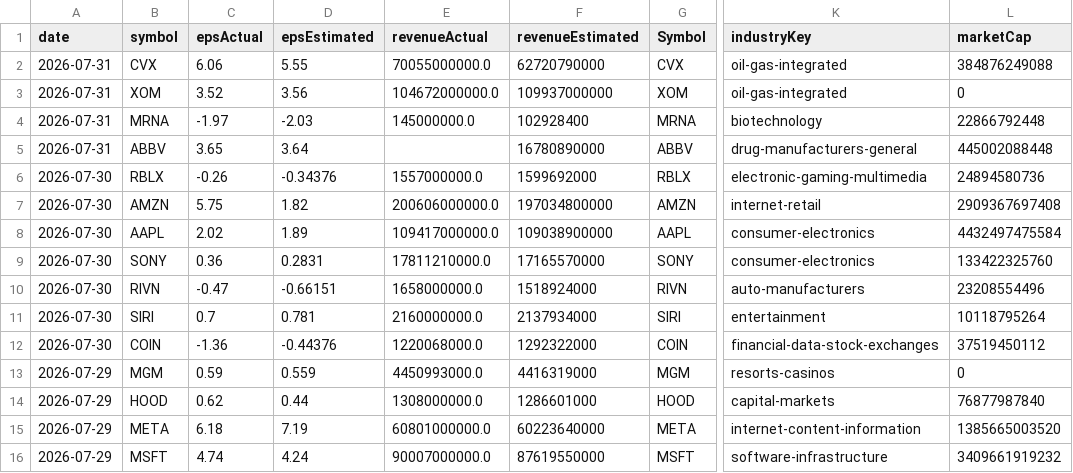
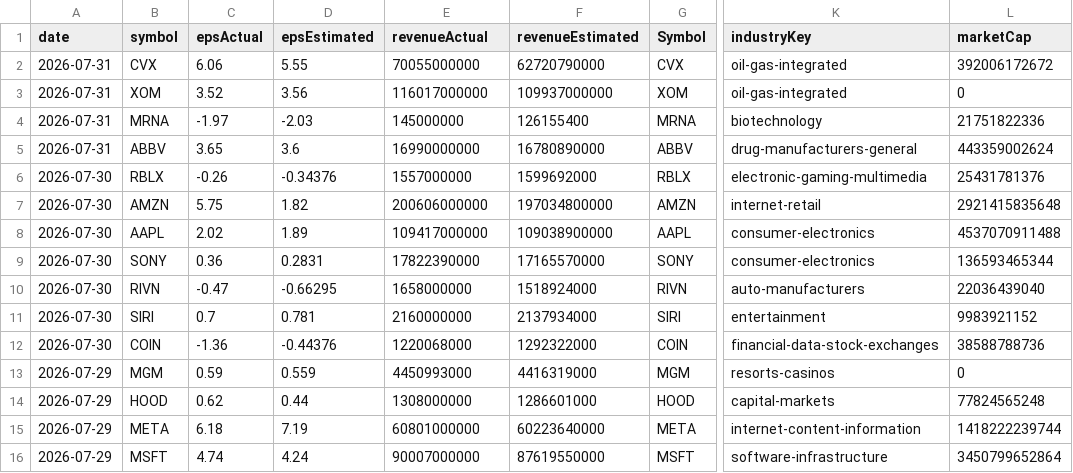
Before and after one commit to fishinmn/stock_screener, a CSV file: data/fundamentals_screener_recent_earnings.csv, drawn as a sheet; only a part is shown, gaps mark what is left out; the diff covers the shown part only; the diff names each change by its address in the sheet, - before the commit and + after, or states it on an @@ line.

```diff
--- a/data/fundamentals_screener_recent_earnings.csv
+++ b/data/fundamentals_screener_recent_earnings.csv
-E2 (revenueActual): 70055000000.0
+E2 (revenueActual): 70055000000
-L2 (marketCap): 384876249088
+L2 (marketCap): 392006172672
-E3 (revenueActual): 104672000000.0
+E3 (revenueActual): 116017000000
-E4 (revenueActual): 145000000.0
+E4 (revenueActual): 145000000
-F4 (revenueEstimated): 102928400
+F4 (revenueEstimated): 126155400
-L4 (marketCap): 22866792448
+L4 (marketCap): 21751822336
-D5 (epsEstimated): 3.64
+D5 (epsEstimated): 3.6
-E5 (revenueActual): (empty)
+E5 (revenueActual): 16990000000
-L5 (marketCap): 445002088448
+L5 (marketCap): 443359002624
-E6 (revenueActual): 1557000000.0
+E6 (revenueActual): 1557000000
-L6 (marketCap): 24894580736
+L6 (marketCap): 25431781376
-E7 (revenueActual): 200606000000.0
+E7 (revenueActual): 200606000000
-L7 (marketCap): 2909367697408
+L7 (marketCap): 2921415835648
-E8 (revenueActual): 109417000000.0
+E8 (revenueActual): 109417000000
-L8 (marketCap): 4432497475584
+L8 (marketCap): 4537070911488
-E9 (revenueActual): 17811210000.0
+E9 (revenueActual): 17822390000
-L9 (marketCap): 133422325760
+L9 (marketCap): 136593465344
-D10 (epsEstimated): -0.66151
+D10 (epsEstimated): -0.66295
-E10 (revenueActual): 1658000000.0
+E10 (revenueActual): 1658000000
-L10 (marketCap): 23208554496
+L10 (marketCap): 22036439040
-E11 (revenueActual): 2160000000.0
+E11 (revenueActual): 2160000000
-L11 (marketCap): 10118795264
+L11 (marketCap): 9983921152
-E12 (revenueActual): 1220068000.0
+E12 (revenueActual): 1220068000
-L12 (marketCap): 37519450112
+L12 (marketCap): 38588788736
-E13 (revenueActual): 4450993000.0
+E13 (revenueActual): 4450993000
-E14 (revenueActual): 1308000000.0
+E14 (revenueActual): 1308000000
-L14 (marketCap): 76877987840
+L14 (marketCap): 77824565248
-E15 (revenueActual): 60801000000.0
+E15 (revenueActual): 60801000000
-L15 (marketCap): 1385665003520
+L15 (marketCap): 1418222239744
-E16 (revenueActual): 90007000000.0
+E16 (revenueActual): 90007000000
-L16 (marketCap): 3409661919232
+L16 (marketCap): 3450799652864
```
Also changed, not shown: 37 edited cells elsewhere in this file, data/recent_earnings.csv, data/recent_earnings_data.csv, 9 other files.
